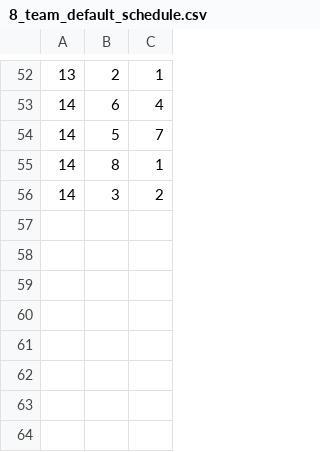
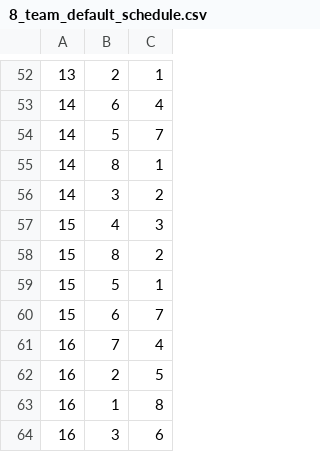
Before and after one commit to holdeni/SportsScheduler, a CSV file: src/Resource/8_team_default_schedule.csv, drawn as a sheet; only a part is shown, gaps mark what is left out; the diff names each change by its address in the sheet, - before the commit and + after, or states it on an @@ line.

Commit message:
WIP Save
- Home and Away report
- Extended all schedule templates to 16 weeks, with 8/8 home/away ratio
- Comment cleanup

```diff
--- a/src/Resource/8_team_default_schedule.csv
+++ b/src/Resource/8_team_default_schedule.csv
+row 57: 15 | 4 | 3
+row 58: 15 | 8 | 2
+row 59: 15 | 5 | 1
+row 60: 15 | 6 | 7
+row 61: 16 | 7 | 4
+row 62: 16 | 2 | 5
+row 63: 16 | 1 | 8
+row 64: 16 | 3 | 6
```
Also changed, not shown: 11 other files.
